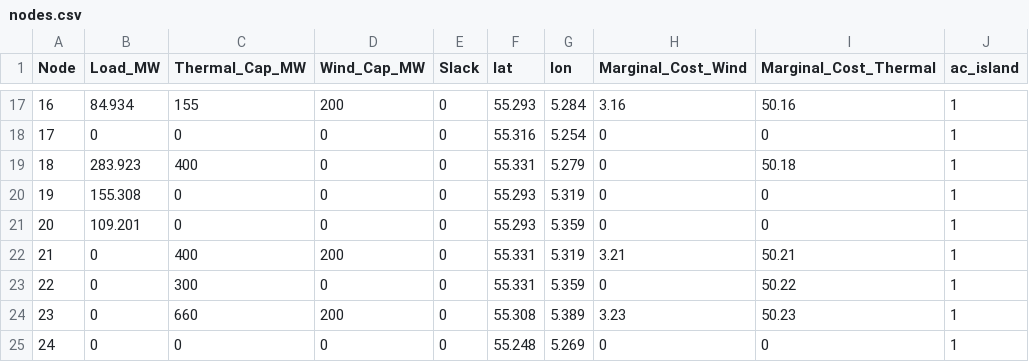
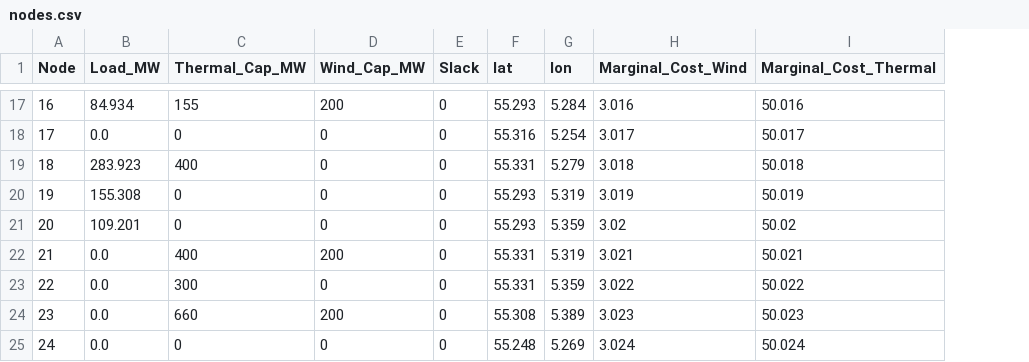
Before and after one commit to BenjaminStoeckl/Workshop, a CSV file: nodes.csv, drawn as a sheet; only a part is shown, gaps mark what is left out; the diff covers the shown part only; the diff names each change by its address in the sheet, - before the commit and + after, or states it on an @@ line.

Commit message:
Add costs to all nodes.
Add marginal costs to all nodes also for the one without installed capacity.

```diff
--- a/nodes.csv
+++ b/nodes.csv
-column J (ac_island), rows 17-25: all 1
-H17 (Marginal_Cost_Wind): 3.16
+H17 (Marginal_Cost_Wind): 3.016
-I17 (Marginal_Cost_Thermal): 50.16
+I17 (Marginal_Cost_Thermal): 50.016
-B18 (Load_MW): 0
+B18 (Load_MW): 0.0
-H18 (Marginal_Cost_Wind): 0
+H18 (Marginal_Cost_Wind): 3.017
-I18 (Marginal_Cost_Thermal): 0
+I18 (Marginal_Cost_Thermal): 50.017
-H19 (Marginal_Cost_Wind): 0
+H19 (Marginal_Cost_Wind): 3.018
-I19 (Marginal_Cost_Thermal): 50.18
+I19 (Marginal_Cost_Thermal): 50.018
-H20 (Marginal_Cost_Wind): 0
+H20 (Marginal_Cost_Wind): 3.019
-I20 (Marginal_Cost_Thermal): 0
+I20 (Marginal_Cost_Thermal): 50.019
-H21 (Marginal_Cost_Wind): 0
+H21 (Marginal_Cost_Wind): 3.02
-I21 (Marginal_Cost_Thermal): 0
+I21 (Marginal_Cost_Thermal): 50.02
-B22:B25 (Load_MW): 0
+B22:B25 (Load_MW): 0.0
-H22 (Marginal_Cost_Wind): 3.21
+H22 (Marginal_Cost_Wind): 3.021
-I22 (Marginal_Cost_Thermal): 50.21
+I22 (Marginal_Cost_Thermal): 50.021
-H23 (Marginal_Cost_Wind): 0
+H23 (Marginal_Cost_Wind): 3.022
-I23 (Marginal_Cost_Thermal): 50.22
+I23 (Marginal_Cost_Thermal): 50.022
-H24 (Marginal_Cost_Wind): 3.23
+H24 (Marginal_Cost_Wind): 3.023
-I24 (Marginal_Cost_Thermal): 50.23
+I24 (Marginal_Cost_Thermal): 50.023
-H25 (Marginal_Cost_Wind): 0
+H25 (Marginal_Cost_Wind): 3.024
-I25 (Marginal_Cost_Thermal): 0
+I25 (Marginal_Cost_Thermal): 50.024
```
Also changed, not shown: 32 edited cells elsewhere in this file.
